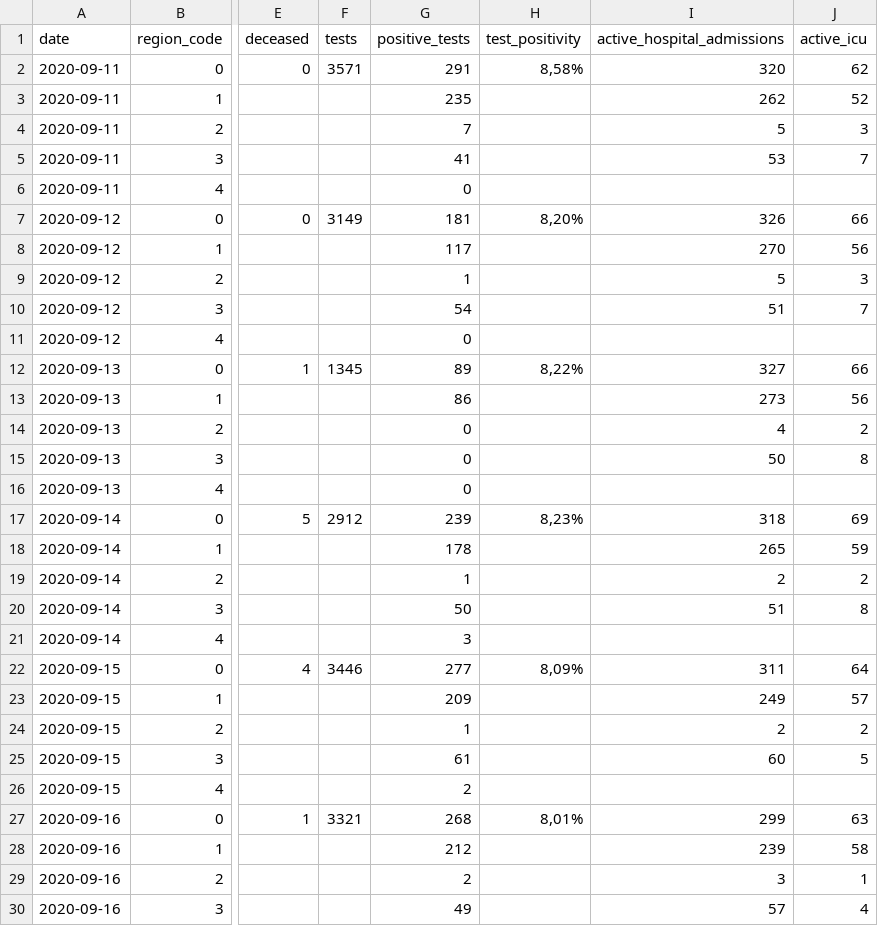
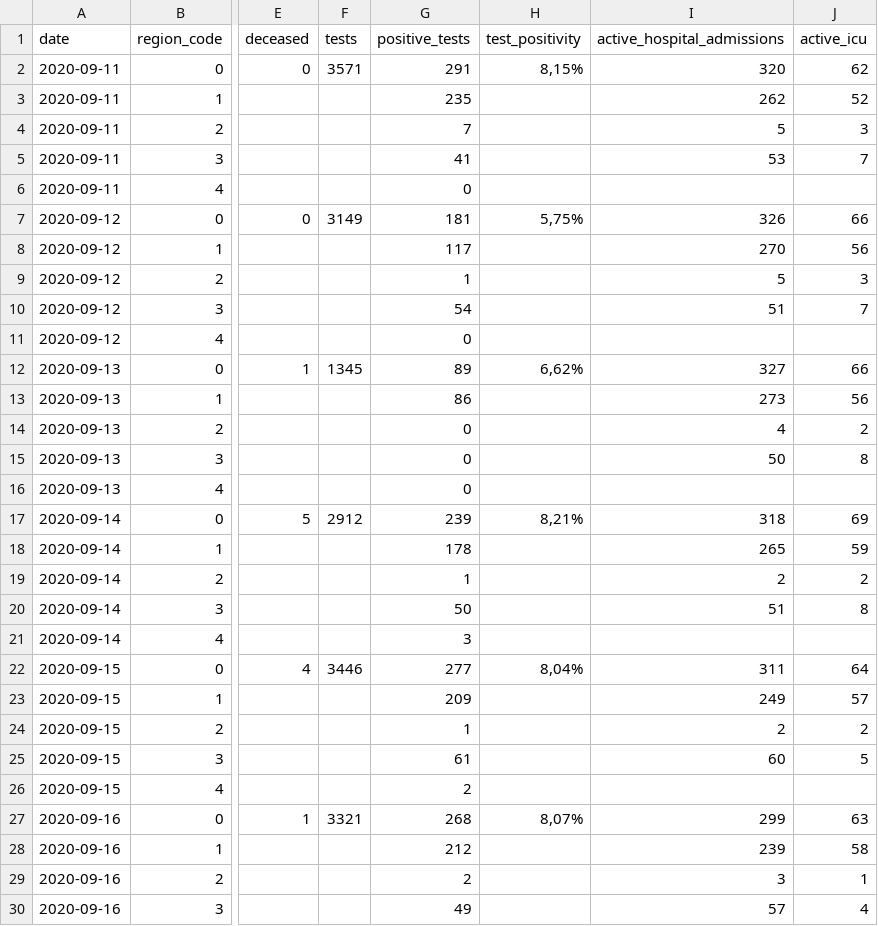
Before and after one commit to druizaguilera/covid19_IB, a CSV file: covid19_IB.csv, drawn as a sheet; only a part is shown, gaps mark what is left out; the diff covers the shown part only; the diff names each change by its address in the sheet, - before the commit and + after, or states it on an @@ line.

Commit message:
Add files via upload

```diff
--- a/covid19_IB.csv
+++ b/covid19_IB.csv
-H2 (test_positivity): 8,58%
+H2 (test_positivity): 8,15%
-H7 (test_positivity): 8,20%
+H7 (test_positivity): 5,75%
-H12 (test_positivity): 8,22%
+H12 (test_positivity): 6,62%
-H17 (test_positivity): 8,23%
+H17 (test_positivity): 8,21%
-H22 (test_positivity): 8,09%
+H22 (test_positivity): 8,04%
-H27 (test_positivity): 8,01%
+H27 (test_positivity): 8,07%
```
Also changed, not shown: 5 added rows and 138 edited cells elsewhere in this file.
